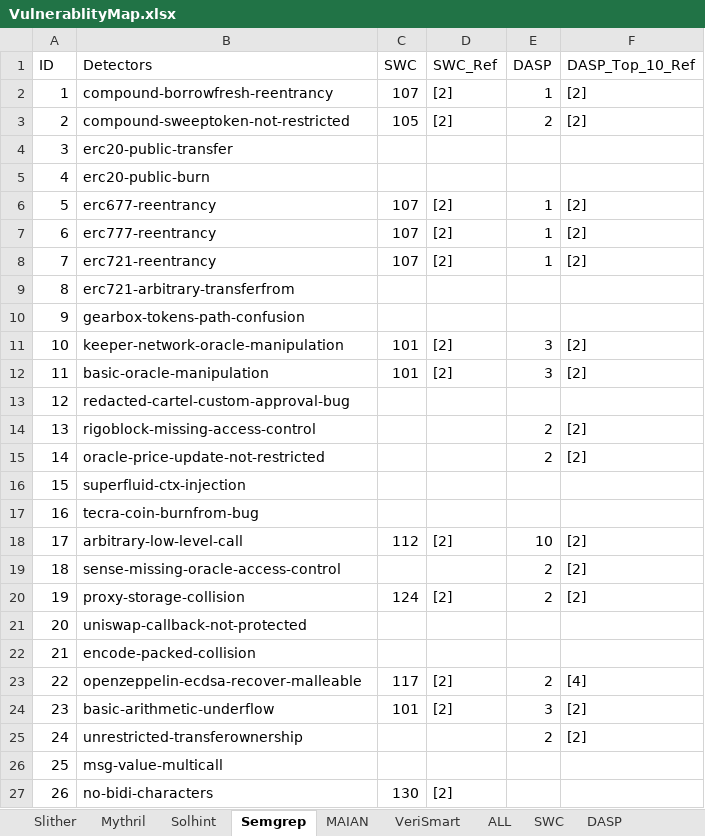
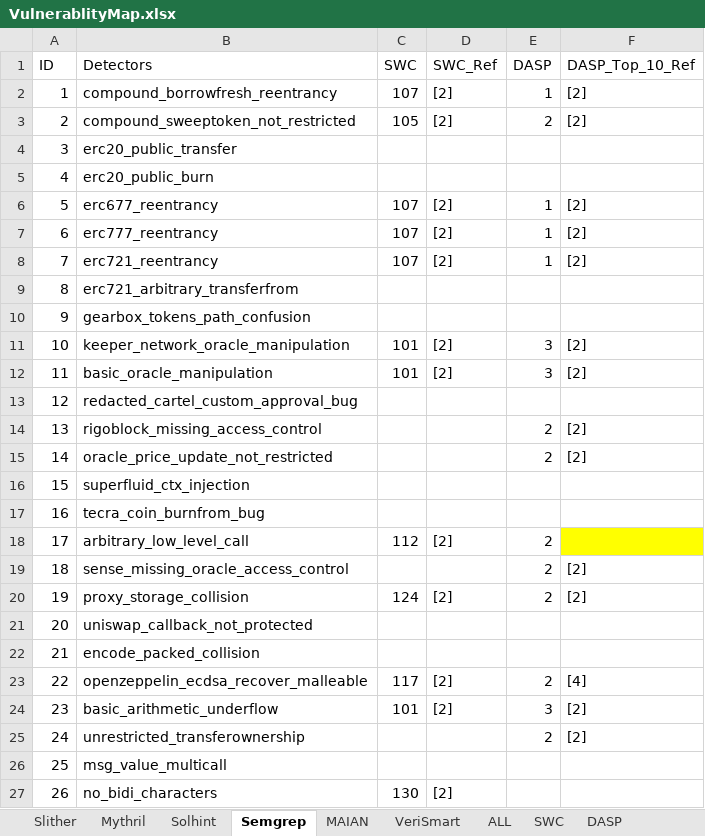
Before and after one commit to MultiTagging/MultiTagging_Refiner_Demo, an Excel workbook: Mapping/VulnerablityMap.xlsx, sheet Semgrep, drawn as a sheet; only a part is shown; values as stored, in another font and other column widths than the file's, no borders; the diff covers the shown part only; the diff names each change by its address in the sheet, - before the commit and + after, or states it on an @@ line.

Commit message:
Add tools Labeled Data

```diff
--- a/Mapping/VulnerablityMap.xlsx (sheet Semgrep)
+++ b/Mapping/VulnerablityMap.xlsx (sheet Semgrep)
-B2 (Detectors): compound-borrowfresh-reentrancy
+B2 (Detectors): compound_borrowfresh_reentrancy
-B3 (Detectors): compound-sweeptoken-not-restricted
+B3 (Detectors): compound_sweeptoken_not_restricted
-B4 (Detectors): erc20-public-transfer
+B4 (Detectors): erc20_public_transfer
-B5 (Detectors): erc20-public-burn
+B5 (Detectors): erc20_public_burn
-B6 (Detectors): erc677-reentrancy
+B6 (Detectors): erc677_reentrancy
-B7 (Detectors): erc777-reentrancy
+B7 (Detectors): erc777_reentrancy
-B8 (Detectors): erc721-reentrancy
+B8 (Detectors): erc721_reentrancy
-B9 (Detectors): erc721-arbitrary-transferfrom
+B9 (Detectors): erc721_arbitrary_transferfrom
-B10 (Detectors): gearbox-tokens-path-confusion
+B10 (Detectors): gearbox_tokens_path_confusion
-B11 (Detectors): keeper-network-oracle-manipulation
+B11 (Detectors): keeper_network_oracle_manipulation
-B12 (Detectors): basic-oracle-manipulation
+B12 (Detectors): basic_oracle_manipulation
-B13 (Detectors): redacted-cartel-custom-approval-bug
+B13 (Detectors): redacted_cartel_custom_approval_bug
-B14 (Detectors): rigoblock-missing-access-control
+B14 (Detectors): rigoblock_missing_access_control
-B15 (Detectors): oracle-price-update-not-restricted
+B15 (Detectors): oracle_price_update_not_restricted
-B16 (Detectors): superfluid-ctx-injection
+B16 (Detectors): superfluid_ctx_injection
-B17 (Detectors): tecra-coin-burnfrom-bug
+B17 (Detectors): tecra_coin_burnfrom_bug
-B18 (Detectors): arbitrary-low-level-call
+B18 (Detectors): arbitrary_low_level_call
-E18 (DASP): 10
+E18 (DASP): 2
-F18 (DASP_Top_10_Ref): [2]
+F18 (DASP_Top_10_Ref): (empty)
-F18 fill: none
+F18 fill: #FFFF00
-B19 (Detectors): sense-missing-oracle-access-control
+B19 (Detectors): sense_missing_oracle_access_control
-B20 (Detectors): proxy-storage-collision
+B20 (Detectors): proxy_storage_collision
-B21 (Detectors): uniswap-callback-not-protected
+B21 (Detectors): uniswap_callback_not_protected
-B22 (Detectors): encode-packed-collision
+B22 (Detectors): encode_packed_collision
-B23 (Detectors): openzeppelin-ecdsa-recover-malleable
+B23 (Detectors): openzeppelin_ecdsa_recover_malleable
-B24 (Detectors): basic-arithmetic-underflow
+B24 (Detectors): basic_arithmetic_underflow
-B25 (Detectors): unrestricted-transferownership
+B25 (Detectors): unrestricted_transferownership
-B26 (Detectors): msg-value-multicall
+B26 (Detectors): msg_value_multicall
-B27 (Detectors): no-bidi-characters
+B27 (Detectors): no_bidi_characters
```
Also changed, not shown: 14 edited cells and cell formats elsewhere in this sheet, 6 other files.
